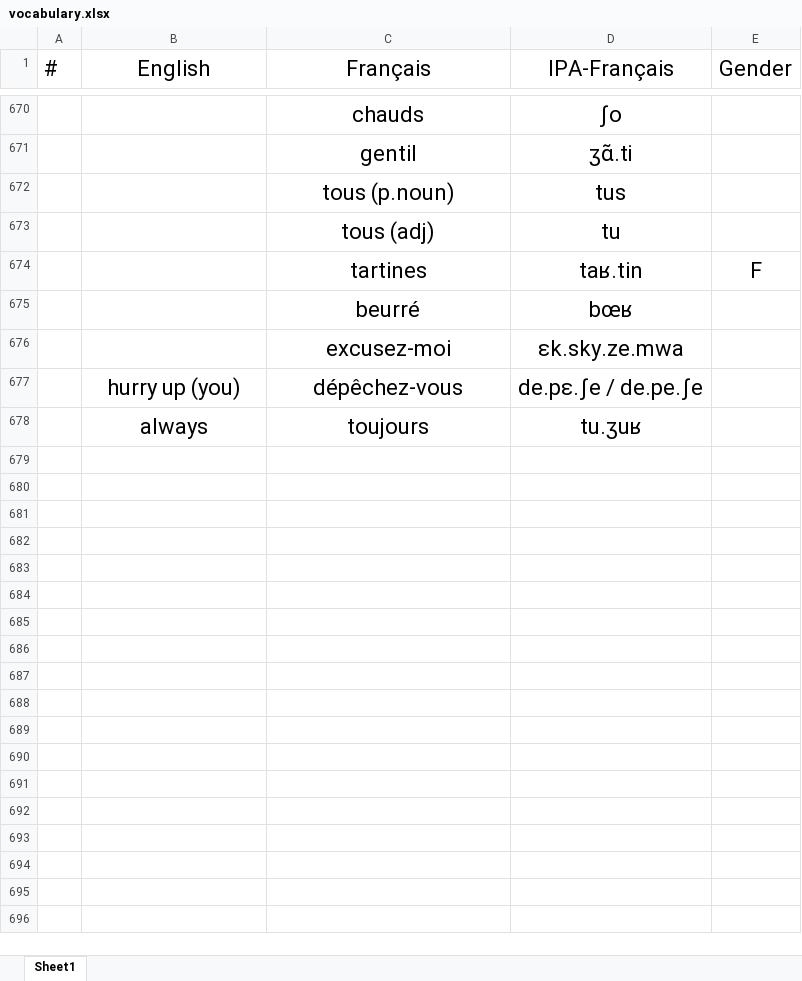
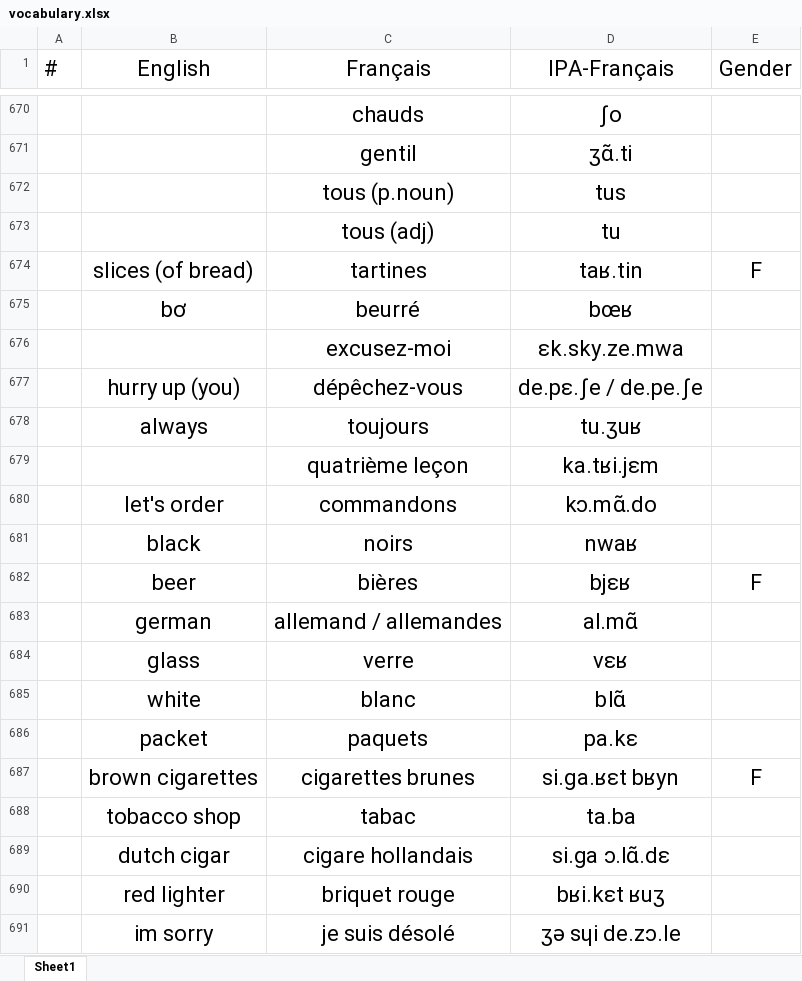
Before and after one commit to lekhacman/french, an Excel workbook: vocabulary.xlsx, sheet Sheet1, drawn as a sheet; only a part is shown, gaps mark what is left out; values as stored, in another font and other column widths than the file's, no borders; the diff names each change by its address in the sheet, - before the commit and + after, or states it on an @@ line.

Commit message:
au cafe et au tabac

```diff
--- a/vocabulary.xlsx (sheet Sheet1)
+++ b/vocabulary.xlsx (sheet Sheet1)
-B674 (English): (empty)
+B674 (English): slices (of bread)
-B675 (English): (empty)
+B675 (English): bơ
+row 679:  |  | quatrième leçon | ka.tʁi.jɛm
+row 680:  | let's order | commandons | kɔ.mɑ̃.do
+row 681:  | black | noirs | nwaʁ
+row 682:  | beer | bières | bjɛʁ | F
+row 683:  | german | allemand / allemandes | al.mɑ̃
+row 684:  | glass | verre | vɛʁ
+row 685:  | white | blanc | blɑ̃
+row 686:  | packet | paquets | pa.kɛ
+row 687:  | brown cigarettes | cigarettes brunes | si.ga.ʁɛt bʁyn | F
+row 688:  | tobacco shop | tabac | ta.ba
+row 689:  | dutch cigar | cigare hollandais | si.ga ɔ.lɑ̃.dɛ
+row 690:  | red lighter | briquet rouge | bʁi.kɛt ʁuʒ
+row 691:  | im sorry | je suis désolé | ʒə sɥi de.zɔ.le
```
